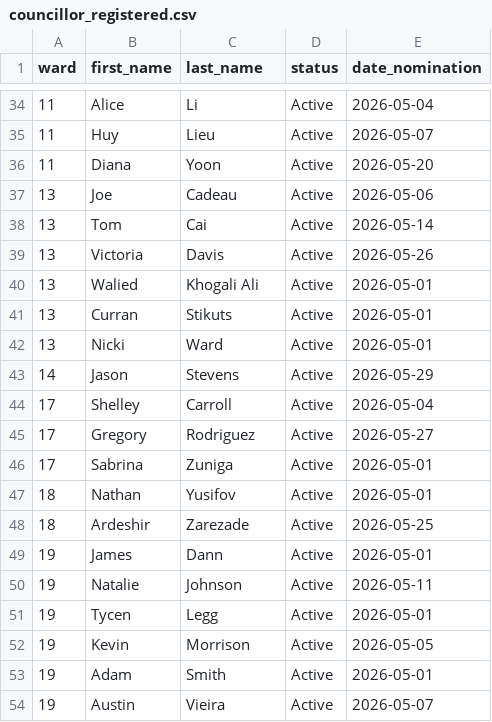
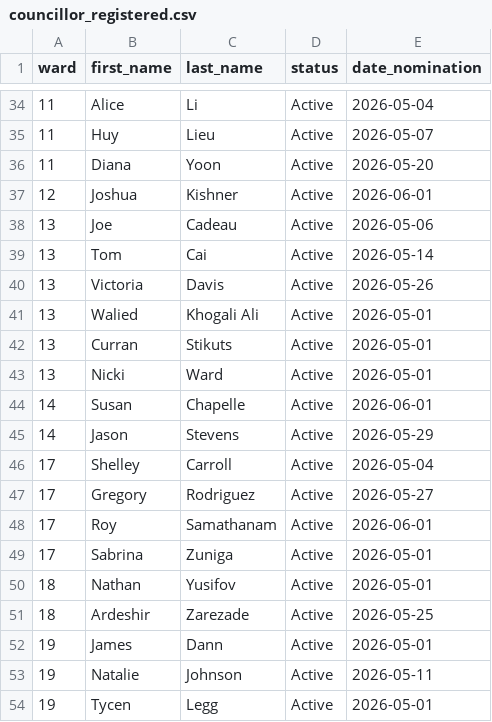
Before and after one commit to alexwolson/toronto-election-poll-tracker-data, a CSV file: data/processed/councillor_registered.csv, drawn as a sheet; only a part is shown, gaps mark what is left out; the shorter side is filled out with more unchanged rows; the diff names each change by its address in the sheet, - before the commit and + after, or states it on an @@ line.

```diff
--- a/data/processed/councillor_registered.csv
+++ b/data/processed/councillor_registered.csv
+row 37: 12 | Joshua | Kishner | Active | 2026-06-01
+row 44: 14 | Susan | Chapelle | Active | 2026-06-01
+row 48: 17 | Roy | Samathanam | Active | 2026-06-01
```
Also changed, not shown: data/processed/challengers.csv, data/raw/candidates/councillor_registered.csv, 19 other files.
